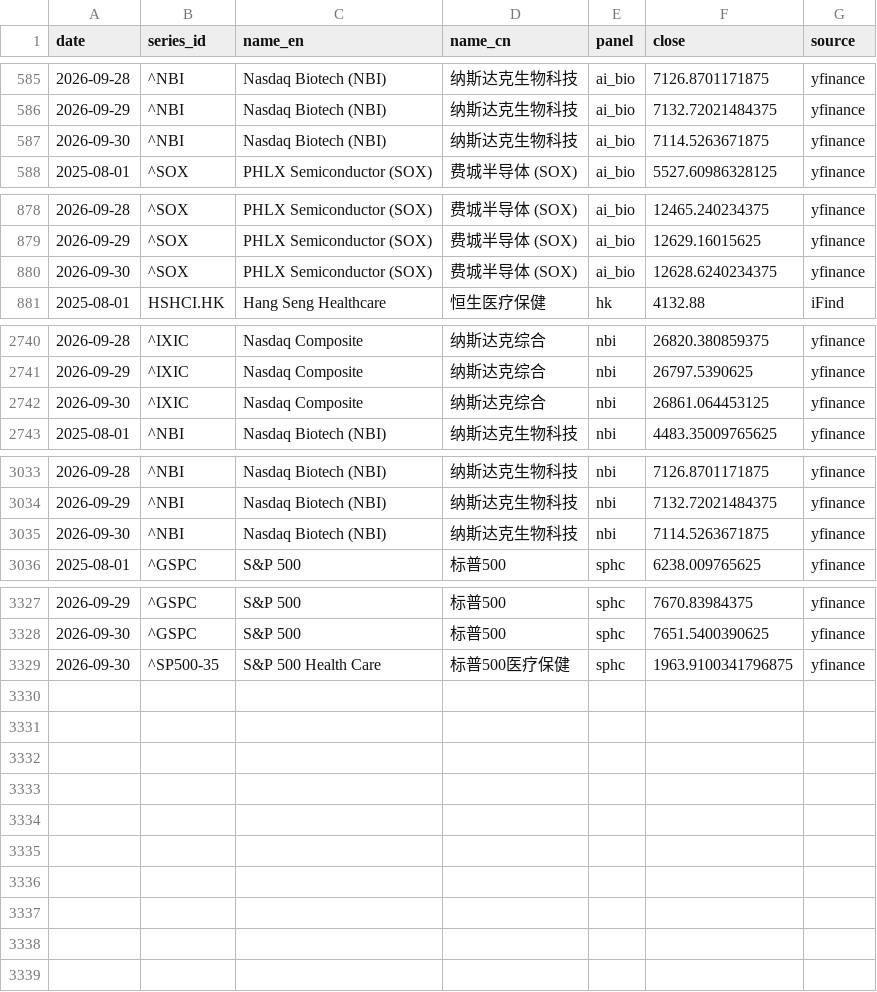
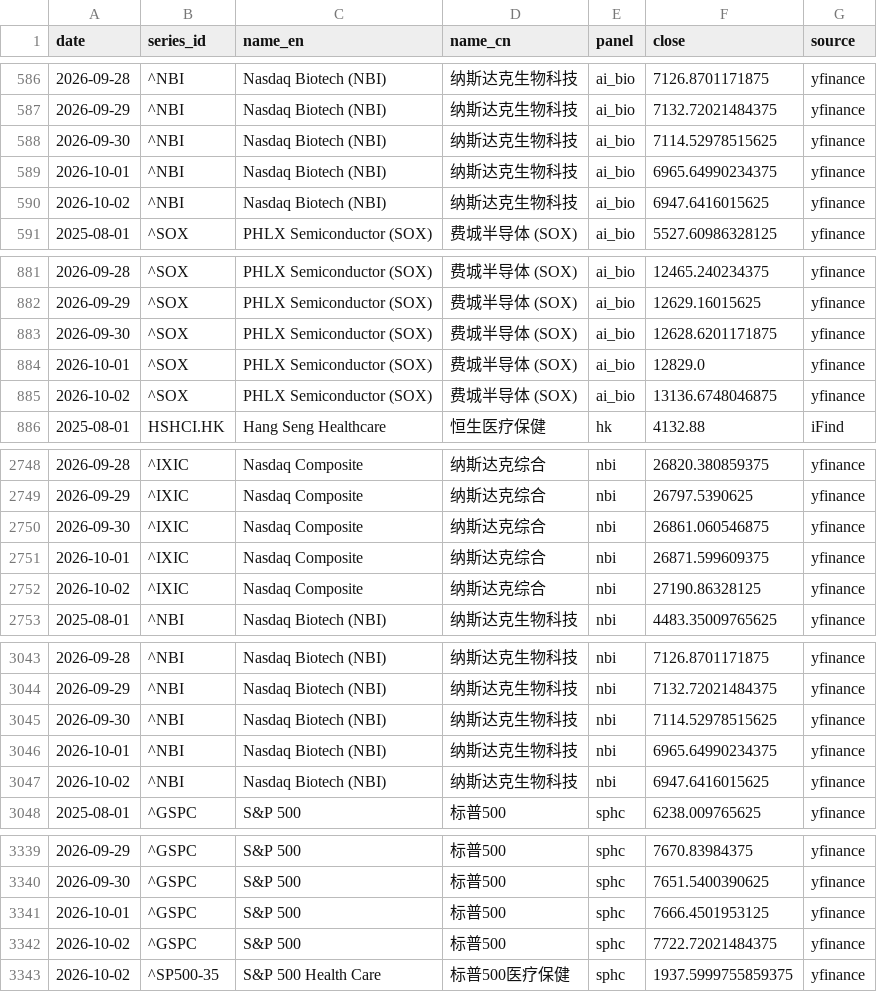
Before and after one commit to chenhongdao2-blip/invest-dashboard, a CSV file: data/external/hc_index_comparison.csv, drawn as a sheet; only a part is shown, gaps mark what is left out; the diff covers the shown part only.

```diff
--- a/data/external/hc_index_comparison.csv
+++ b/data/external/hc_index_comparison.csv
@@ -586,3 +587,5 @@ date,series_id,name_en,name_cn,panel,close,source
 2026-09-29,^NBI,Nasdaq Biotech (NBI),纳斯达克生物科技,ai_bio,7132.72021484375,yfinance
-2026-09-30,^NBI,Nasdaq Biotech (NBI),纳斯达克生物科技,ai_bio,7114.5263671875,yfinance
+2026-09-30,^NBI,Nasdaq Biotech (NBI),纳斯达克生物科技,ai_bio,7114.52978515625,yfinance
+2026-10-01,^NBI,Nasdaq Biotech (NBI),纳斯达克生物科技,ai_bio,6965.64990234375,yfinance
+2026-10-02,^NBI,Nasdaq Biotech (NBI),纳斯达克生物科技,ai_bio,6947.6416015625,yfinance
 2025-08-01,^SOX,PHLX Semiconductor (SOX),费城半导体 (SOX),ai_bio,5527.60986328125,yfinance
@@ -879,3 +882,5 @@ date,series_id,name_en,name_cn,panel,close,source
 2026-09-29,^SOX,PHLX Semiconductor (SOX),费城半导体 (SOX),ai_bio,12629.16015625,yfinance
-2026-09-30,^SOX,PHLX Semiconductor (SOX),费城半导体 (SOX),ai_bio,12628.6240234375,yfinance
+2026-09-30,^SOX,PHLX Semiconductor (SOX),费城半导体 (SOX),ai_bio,12628.6201171875,yfinance
+2026-10-01,^SOX,PHLX Semiconductor (SOX),费城半导体 (SOX),ai_bio,12829.0,yfinance
+2026-10-02,^SOX,PHLX Semiconductor (SOX),费城半导体 (SOX),ai_bio,13136.6748046875,yfinance
 2025-08-01,HSHCI.HK,Hang Seng Healthcare,恒生医疗保健,hk,4132.88,iFind
@@ -2741,3 +2749,5 @@ date,series_id,name_en,name_cn,panel,close,source
 2026-09-29,^IXIC,Nasdaq Composite,纳斯达克综合,nbi,26797.5390625,yfinance
-2026-09-30,^IXIC,Nasdaq Composite,纳斯达克综合,nbi,26861.064453125,yfinance
+2026-09-30,^IXIC,Nasdaq Composite,纳斯达克综合,nbi,26861.060546875,yfinance
+2026-10-01,^IXIC,Nasdaq Composite,纳斯达克综合,nbi,26871.599609375,yfinance
+2026-10-02,^IXIC,Nasdaq Composite,纳斯达克综合,nbi,27190.86328125,yfinance
 2025-08-01,^NBI,Nasdaq Biotech (NBI),纳斯达克生物科技,nbi,4483.35009765625,yfinance
@@ -3034,3 +3044,5 @@ date,series_id,name_en,name_cn,panel,close,source
 2026-09-29,^NBI,Nasdaq Biotech (NBI),纳斯达克生物科技,nbi,7132.72021484375,yfinance
-2026-09-30,^NBI,Nasdaq Biotech (NBI),纳斯达克生物科技,nbi,7114.5263671875,yfinance
+2026-09-30,^NBI,Nasdaq Biotech (NBI),纳斯达克生物科技,nbi,7114.52978515625,yfinance
+2026-10-01,^NBI,Nasdaq Biotech (NBI),纳斯达克生物科技,nbi,6965.64990234375,yfinance
+2026-10-02,^NBI,Nasdaq Biotech (NBI),纳斯达克生物科技,nbi,6947.6416015625,yfinance
 2025-08-01,^GSPC,S&P 500,标普500,sphc,6238.009765625,yfinance
@@ -3328,2 +3340,4 @@ date,series_id,name_en,name_cn,panel,close,source
 2026-09-30,^GSPC,S&P 500,标普500,sphc,7651.5400390625,yfinance
-2026-09-30,^SP500-35,S&P 500 Health Care,标普500医疗保健,sphc,1963.9100341796875,yfinance
+2026-10-01,^GSPC,S&P 500,标普500,sphc,7666.4501953125,yfinance
+2026-10-02,^GSPC,S&P 500,标普500,sphc,7722.72021484375,yfinance
+2026-10-02,^SP500-35,S&P 500 Health Care,标普500医疗保健,sphc,1937.5999755859375,yfinance
```
Also changed, not shown: 4 added rows and 26 edited cells elsewhere in this file, 18 other files.
